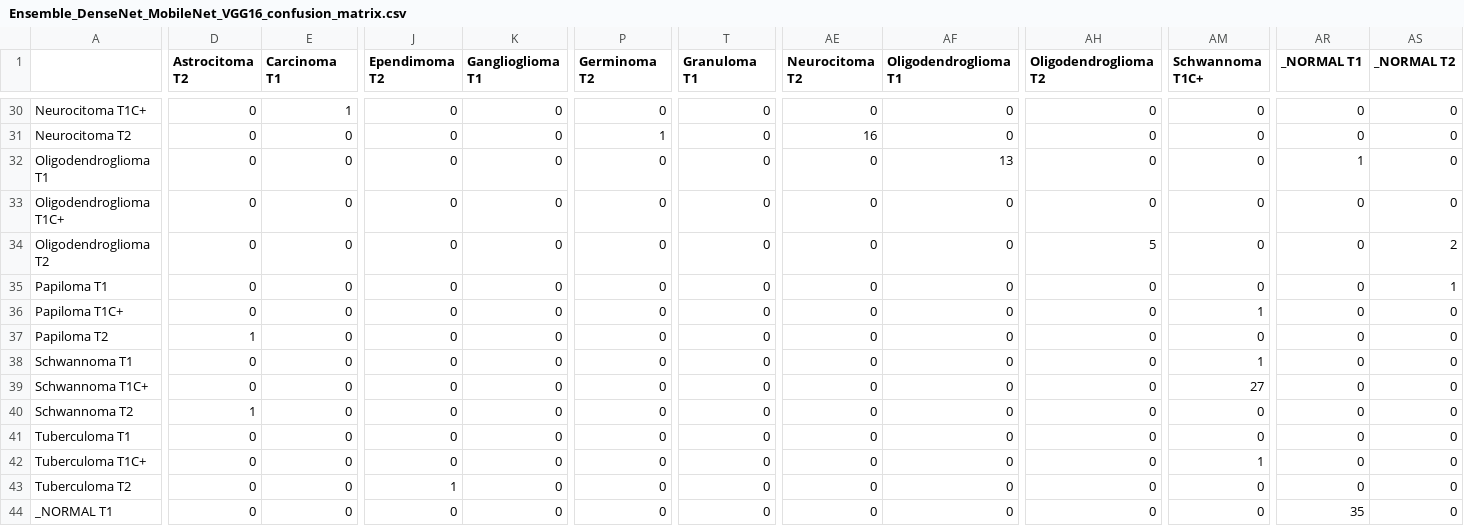
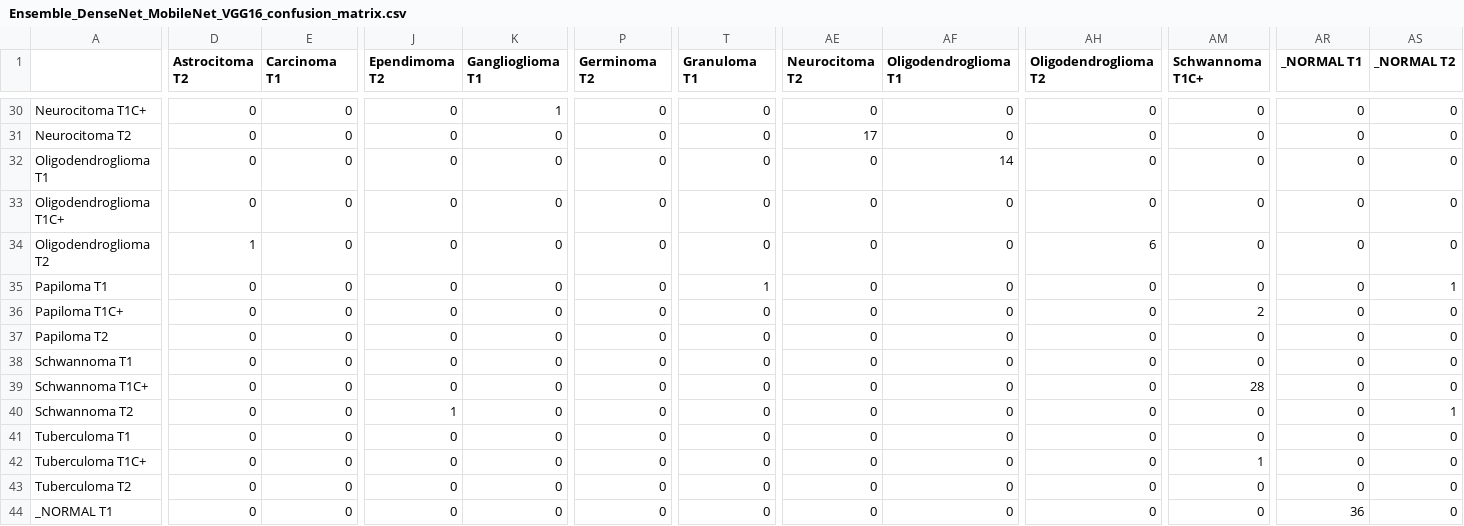
Before and after one commit to Beeshrm76/NeuroscanAI, a CSV file: evaluation_results/Ensemble_DenseNet_MobileNet_VGG16_confusion_matrix.csv, drawn as a sheet; only a part is shown, gaps mark what is left out; the diff covers the shown part only; the diff names each change by its address in the sheet, - before the commit and + after, or states it on an @@ line.

```diff
--- a/evaluation_results/Ensemble_DenseNet_MobileNet_VGG16_confusion_matrix.csv
+++ b/evaluation_results/Ensemble_DenseNet_MobileNet_VGG16_confusion_matrix.csv
-E30 (Carcinoma T1): 1
+E30 (Carcinoma T1): 0
-K30 (Ganglioglioma T1): 0
+K30 (Ganglioglioma T1): 1
-P31 (Germinoma T2): 1
+P31 (Germinoma T2): 0
-AE31 (Neurocitoma T2): 16
+AE31 (Neurocitoma T2): 17
-AF32 (Oligodendroglioma T1): 13
+AF32 (Oligodendroglioma T1): 14
-AR32 (_NORMAL T1): 1
+AR32 (_NORMAL T1): 0
-D34 (Astrocitoma T2): 0
+D34 (Astrocitoma T2): 1
-AH34 (Oligodendroglioma T2): 5
+AH34 (Oligodendroglioma T2): 6
-AS34 (_NORMAL T2): 2
+AS34 (_NORMAL T2): 0
-T35 (Granuloma T1): 0
+T35 (Granuloma T1): 1
-AM36 (Schwannoma T1C+): 1
+AM36 (Schwannoma T1C+): 2
-D37 (Astrocitoma T2): 1
+D37 (Astrocitoma T2): 0
-AM38 (Schwannoma T1C+): 1
+AM38 (Schwannoma T1C+): 0
-AM39 (Schwannoma T1C+): 27
+AM39 (Schwannoma T1C+): 28
-D40 (Astrocitoma T2): 1
+D40 (Astrocitoma T2): 0
-J40 (Ependimoma T2): 0
+J40 (Ependimoma T2): 1
-AS40 (_NORMAL T2): 0
+AS40 (_NORMAL T2): 1
-J43 (Ependimoma T2): 1
+J43 (Ependimoma T2): 0
-AR44 (_NORMAL T1): 35
+AR44 (_NORMAL T1): 36
```
Also changed, not shown: 80 edited cells elsewhere in this file, evaluation_results/Ensemble_DenseNet_MobileNet_VGG16_per_class_metrics.csv, evaluation_results/summary_metrics.csv, 24 other files.
